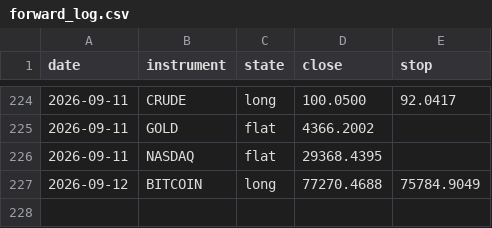
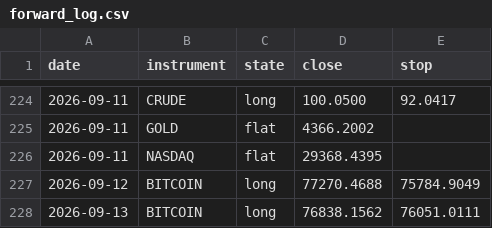
Before and after one commit to ChenGamingIL/falxi-trend-terminal, a CSV file: forward_log.csv, drawn as a sheet; only a part is shown, gaps mark what is left out.

Commit message:
journal: daily state

```diff
--- a/forward_log.csv
+++ b/forward_log.csv
@@ -227 +227,2 @@ date,instrument,state,close,stop
 2026-09-12,BITCOIN,long,77270.4688,75784.9049
+2026-09-13,BITCOIN,long,76838.1562,76051.0111
```
